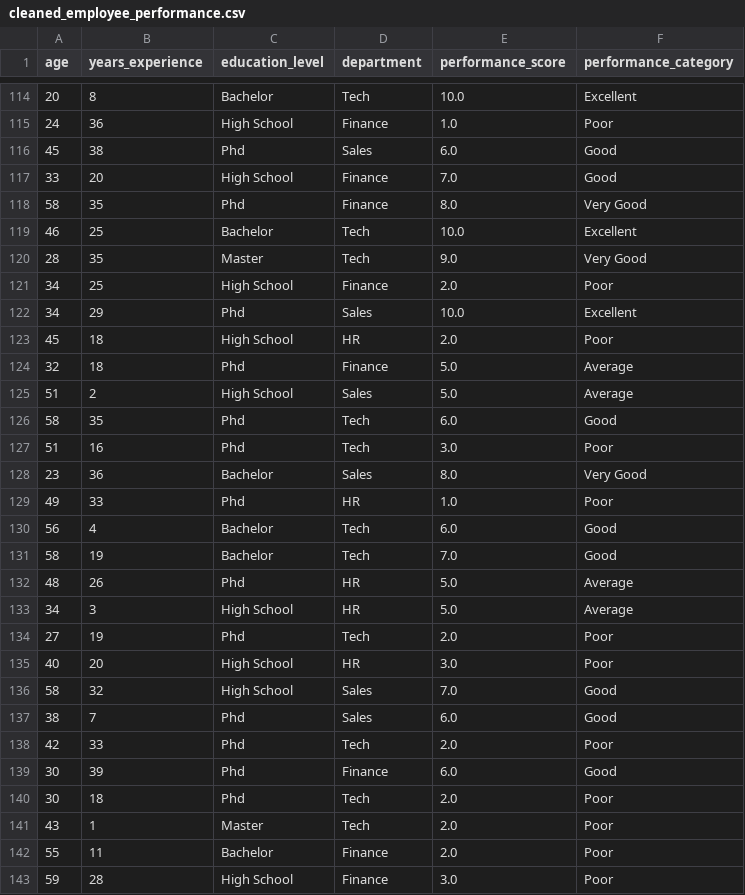
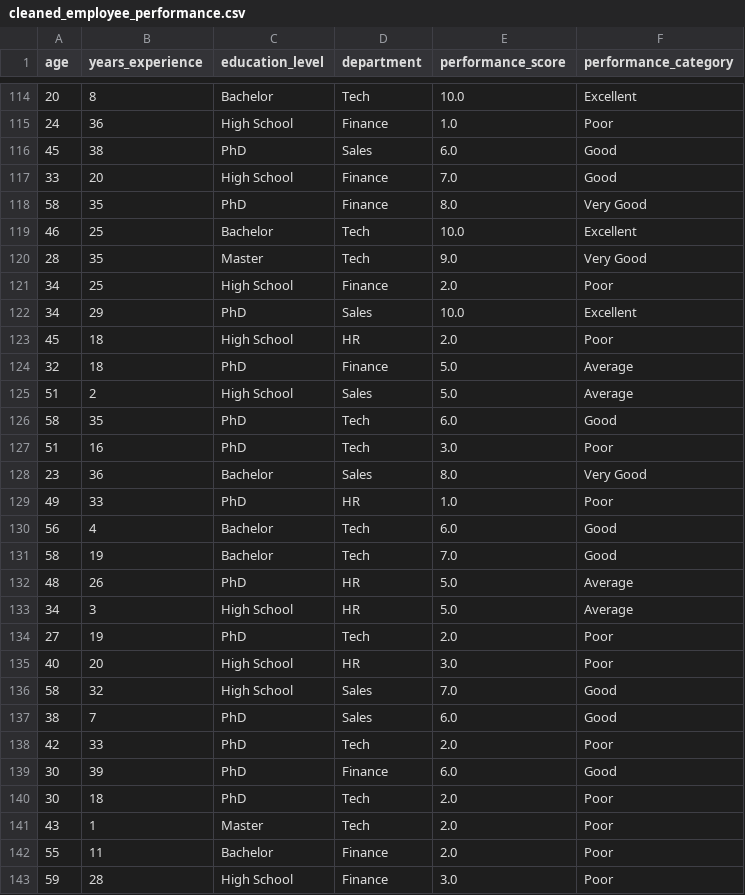
Before and after one commit to raquem-annierose/PolyTech-final-output, a CSV file: cleaned_employee_performance.csv, drawn as a sheet; only a part is shown, gaps mark what is left out; the diff covers the shown part only.

```diff
--- a/cleaned_employee_performance.csv
+++ b/cleaned_employee_performance.csv
@@ -115,5 +115,5 @@ age,years_experience,education_level,department,performance_score,performance_ca
 24,36,High School,Finance,1.0,Poor
-45,38,Phd,Sales,6.0,Good
+45,38,PhD,Sales,6.0,Good
 33,20,High School,Finance,7.0,Good
-58,35,Phd,Finance,8.0,Very Good
+58,35,PhD,Finance,8.0,Very Good
 46,25,Bachelor,Tech,10.0,Excellent
@@ -121,21 +121,21 @@ age,years_experience,education_level,department,performance_score,performance_ca
 34,25,High School,Finance,2.0,Poor
-34,29,Phd,Sales,10.0,Excellent
+34,29,PhD,Sales,10.0,Excellent
 45,18,High School,HR,2.0,Poor
-32,18,Phd,Finance,5.0,Average
+32,18,PhD,Finance,5.0,Average
 51,2,High School,Sales,5.0,Average
-58,35,Phd,Tech,6.0,Good
-51,16,Phd,Tech,3.0,Poor
+58,35,PhD,Tech,6.0,Good
+51,16,PhD,Tech,3.0,Poor
 23,36,Bachelor,Sales,8.0,Very Good
-49,33,Phd,HR,1.0,Poor
+49,33,PhD,HR,1.0,Poor
 56,4,Bachelor,Tech,6.0,Good
 58,19,Bachelor,Tech,7.0,Good
-48,26,Phd,HR,5.0,Average
+48,26,PhD,HR,5.0,Average
 34,3,High School,HR,5.0,Average
-27,19,Phd,Tech,2.0,Poor
+27,19,PhD,Tech,2.0,Poor
 40,20,High School,HR,3.0,Poor
 58,32,High School,Sales,7.0,Good
-38,7,Phd,Sales,6.0,Good
-42,33,Phd,Tech,2.0,Poor
-30,39,Phd,Finance,6.0,Good
-30,18,Phd,Tech,2.0,Poor
+38,7,PhD,Sales,6.0,Good
+42,33,PhD,Tech,2.0,Poor
+30,39,PhD,Finance,6.0,Good
+30,18,PhD,Tech,2.0,Poor
 43,1,Master,Tech,2.0,Poor
```
Also changed, not shown: 172 edited cells elsewhere in this file, final_employee_performance.csv, 1 other file.
